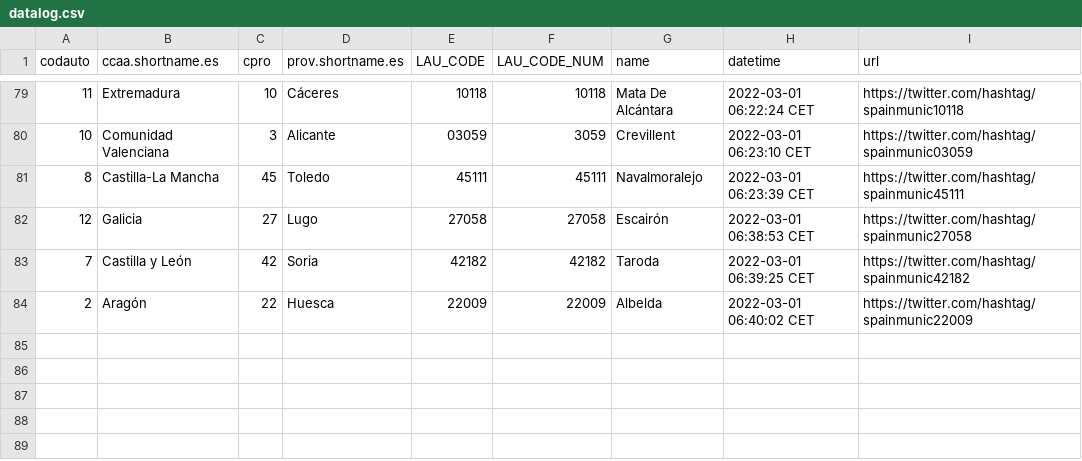
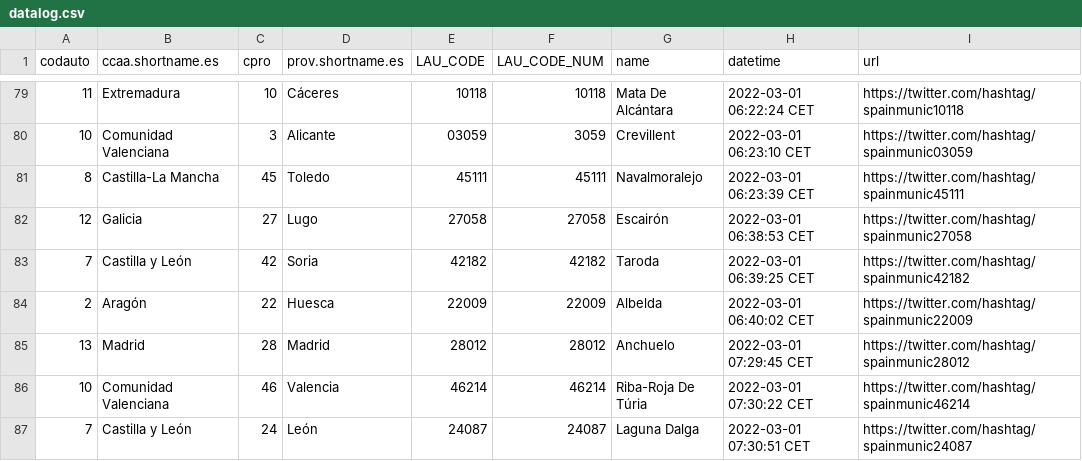
Before and after one commit to dieghernan/spain-munic-bot, a CSV file: assets/datalog.csv, drawn as a sheet; only a part is shown, gaps mark what is left out.

```diff
--- a/assets/datalog.csv
+++ b/assets/datalog.csv
@@ -84 +84,4 @@ codauto,ccaa.shortname.es,cpro,prov.shortname.es,LAU_CODE,LAU_CODE_NUM,name,date
 2,Aragón,22,Huesca,22009,22009,Albelda,2022-03-01 06:40:02 CET,https://twitter.com/hashtag/spainmunic22009
+13,Madrid,28,Madrid,28012,28012,Anchuelo,2022-03-01 07:29:45 CET,https://twitter.com/hashtag/spainmunic28012
+10,Comunidad Valenciana,46,Valencia,46214,46214,Riba-Roja De Túria,2022-03-01 07:30:22 CET,https://twitter.com/hashtag/spainmunic46214
+7,Castilla y León,24,León,24087,24087,Laguna Dalga,2022-03-01 07:30:51 CET,https://twitter.com/hashtag/spainmunic24087
```
Also changed, not shown: 2 other files.
